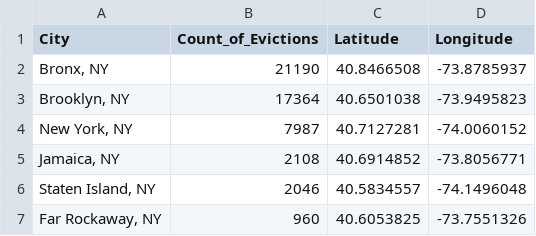
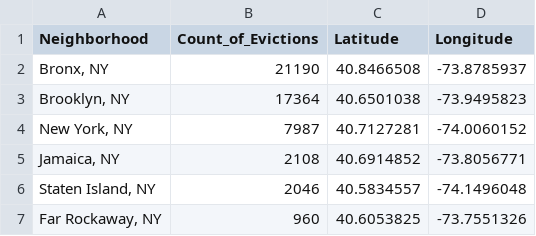
Before and after one commit to abiswas20/Data_Sci_Projects, a CSV file: nyc_evictions_counts_geo.csv, drawn as a sheet; only a part is shown.

```diff
--- a/nyc_evictions_counts_geo.csv
+++ b/nyc_evictions_counts_geo.csv
@@ -1,2 +1,2 @@
-City,Count_of_Evictions,Latitude,Longitude
+Neighborhood,Count_of_Evictions,Latitude,Longitude
 "Bronx, NY",21190,40.8466508,-73.8785937
```
Also changed, not shown: 8 other files.
